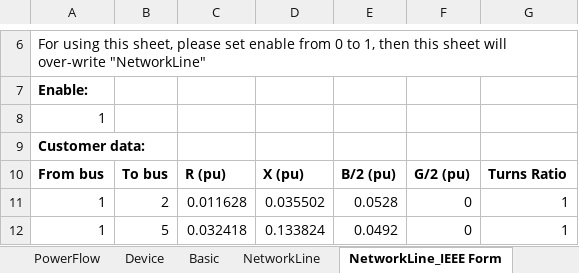
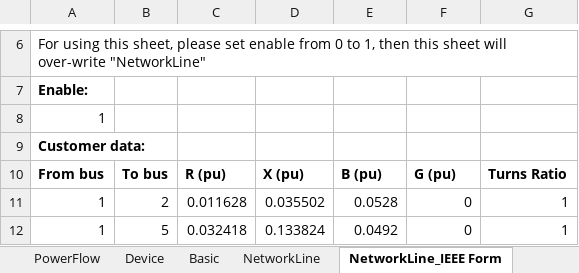
Before and after one commit to Future-Power-Networks/Simplus-Grid-Tool, an Excel workbook: Examples/paper_duality/Duality_14Bus.xlsx, sheet NetworkLine_IEEE Form, drawn as a sheet; only a part is shown, gaps mark what is left out; values as stored, in another font and other column widths than the file's, no borders; the diff names each change by its address in the sheet, - before the commit and + after, or states it on an @@ line.

Commit message:
Update examples

```diff
--- a/Examples/paper_duality/Duality_14Bus.xlsx (sheet NetworkLine_IEEE Form)
+++ b/Examples/paper_duality/Duality_14Bus.xlsx (sheet NetworkLine_IEEE Form)
-E10: B/2 (pu)
+E10: B (pu)
-F10: G/2 (pu)
+F10: G (pu)
```
Also changed, not shown: Examples/IEEE_14Bus/IEEE_14Bus.xlsx, 5 other files.
